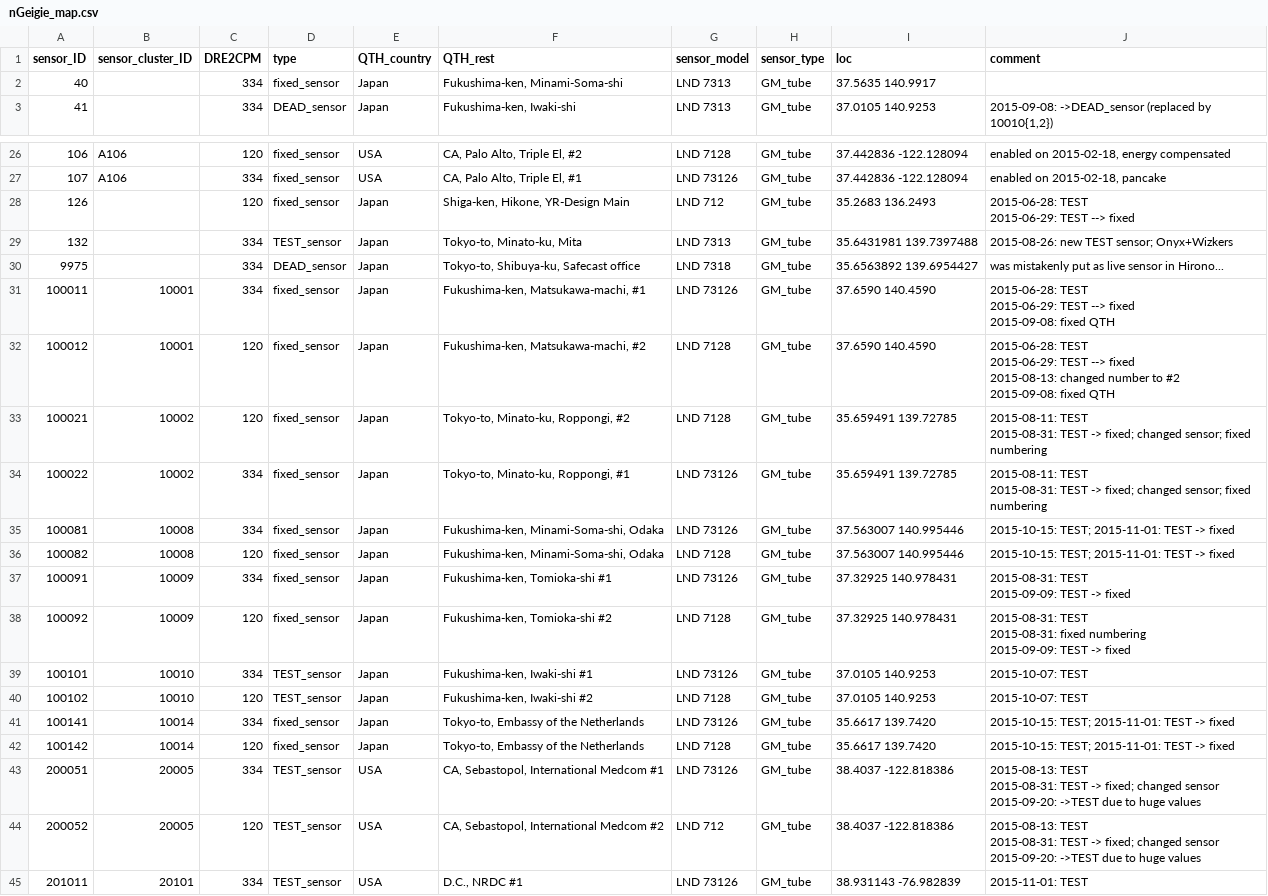
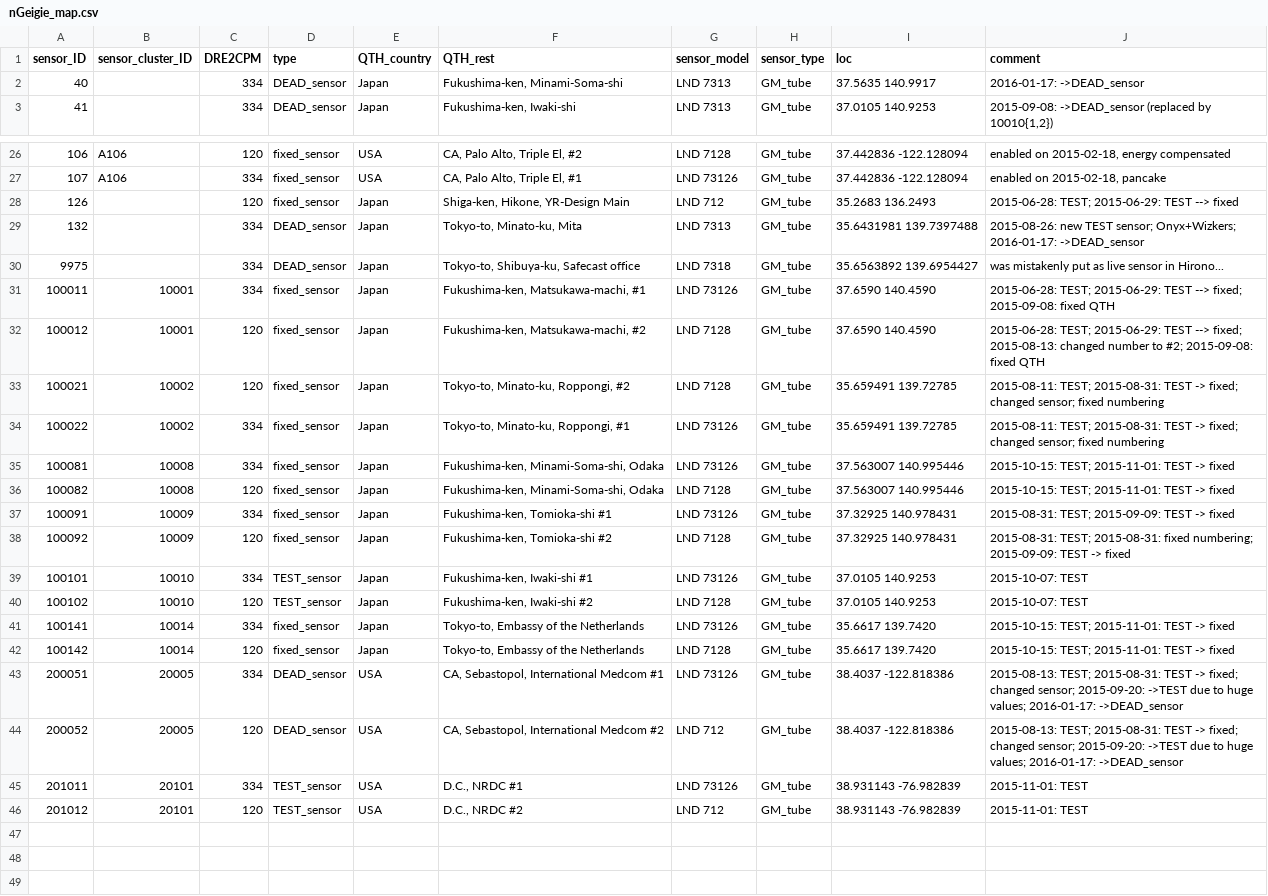
Before and after one commit to thinrope/fixed_sensor_visualization, a CSV file: in/nGeigie_map.csv, drawn as a sheet; only a part is shown, gaps mark what is left out; the shorter side is filled out with more unchanged rows; the diff covers the shown part only.

Commit message:
Switching to single-line CSV (no embedded newlines)
Also, reaping DEAD_sensors.

```diff
--- a/in/nGeigie_map.csv
+++ b/in/nGeigie_map.csv
@@ -1,3 +1,3 @@
 "sensor_ID","sensor_cluster_ID","DRE2CPM","type","QTH_country","QTH_rest","sensor_model","sensor_type","loc","comment"
-40,,334,"fixed_sensor","Japan","Fukushima-ken, Minami-Soma-shi","LND 7313","GM_tube","37.5635 140.9917",
+40,,334,"DEAD_sensor","Japan","Fukushima-ken, Minami-Soma-shi","LND 7313","GM_tube","37.5635 140.9917","2016-01-17: ->DEAD_sensor"
 41,,334,"DEAD_sensor","Japan","Fukushima-ken, Iwaki-shi","LND 7313","GM_tube","37.0105 140.9253","2015-09-08: ->DEAD_sensor (replaced by 10010{1,2})"
@@ -29,24 +27,13 @@
 107,"A106",334,"fixed_sensor","USA","CA, Palo Alto, Triple El, #1","LND 73126","GM_tube","37.442836 -122.128094","enabled on 2015-02-18, pancake"
-126,,120,"fixed_sensor","Japan","Shiga-ken, Hikone, YR-Design Main","LND 712","GM_tube","35.2683 136.2493","2015-06-28: TEST
-2015-06-29: TEST --> fixed"
-132,,334,"TEST_sensor","Japan","Tokyo-to, Minato-ku, Mita","LND 7313","GM_tube","35.6431981 139.7397488","2015-08-26: new TEST sensor; Onyx+Wizkers"
+126,,120,"fixed_sensor","Japan","Shiga-ken, Hikone, YR-Design Main","LND 712","GM_tube","35.2683 136.2493","2015-06-28: TEST; 2015-06-29: TEST --> fixed"
+132,,334,"DEAD_sensor","Japan","Tokyo-to, Minato-ku, Mita","LND 7313","GM_tube","35.6431981 139.7397488","2015-08-26: new TEST sensor; Onyx+Wizkers; 2016-01-17: ->DEAD_sensor"
 9975,,334,"DEAD_sensor","Japan","Tokyo-to, Shibuya-ku, Safecast office","LND 7318","GM_tube","35.6563892 139.6954427","was mistakenly put as live sensor in Hirono..."
-100011,10001,334,"fixed_sensor","Japan","Fukushima-ken, Matsukawa-machi, #1","LND 73126","GM_tube","37.6590 140.4590","2015-06-28: TEST
-2015-06-29: TEST --> fixed
-2015-09-08: fixed QTH"
-100012,10001,120,"fixed_sensor","Japan","Fukushima-ken, Matsukawa-machi, #2","LND 7128","GM_tube","37.6590 140.4590","2015-06-28: TEST
-2015-06-29: TEST --> fixed
-2015-08-13: changed number to #2
-2015-09-08: fixed QTH"
-100021,10002,120,"fixed_sensor","Japan","Tokyo-to, Minato-ku, Roppongi, #2","LND 7128","GM_tube","35.659491 139.72785","2015-08-11: TEST
-2015-08-31: TEST -> fixed; changed sensor; fixed numbering"
-100022,10002,334,"fixed_sensor","Japan","Tokyo-to, Minato-ku, Roppongi, #1","LND 73126","GM_tube","35.659491 139.72785","2015-08-11: TEST
-2015-08-31: TEST -> fixed; changed sensor; fixed numbering"
+100011,10001,334,"fixed_sensor","Japan","Fukushima-ken, Matsukawa-machi, #1","LND 73126","GM_tube","37.6590 140.4590","2015-06-28: TEST; 2015-06-29: TEST --> fixed; 2015-09-08: fixed QTH"
+100012,10001,120,"fixed_sensor","Japan","Fukushima-ken, Matsukawa-machi, #2","LND 7128","GM_tube","37.6590 140.4590","2015-06-28: TEST; 2015-06-29: TEST --> fixed; 2015-08-13: changed number to #2; 2015-09-08: fixed QTH"
+100021,10002,120,"fixed_sensor","Japan","Tokyo-to, Minato-ku, Roppongi, #2","LND 7128","GM_tube","35.659491 139.72785","2015-08-11: TEST; 2015-08-31: TEST -> fixed; changed sensor; fixed numbering"
+100022,10002,334,"fixed_sensor","Japan","Tokyo-to, Minato-ku, Roppongi, #1","LND 73126","GM_tube","35.659491 139.72785","2015-08-11: TEST; 2015-08-31: TEST -> fixed; changed sensor; fixed numbering"
 100081,10008,334,"fixed_sensor","Japan","Fukushima-ken, Minami-Soma-shi, Odaka","LND 73126","GM_tube","37.563007 140.995446","2015-10-15: TEST; 2015-11-01: TEST -> fixed"
 100082,10008,120,"fixed_sensor","Japan","Fukushima-ken, Minami-Soma-shi, Odaka","LND 7128","GM_tube","37.563007 140.995446","2015-10-15: TEST; 2015-11-01: TEST -> fixed"
-100091,10009,334,"fixed_sensor","Japan","Fukushima-ken, Tomioka-shi #1","LND 73126","GM_tube","37.32925 140.978431","2015-08-31: TEST
-2015-09-09: TEST -> fixed"
-100092,10009,120,"fixed_sensor","Japan","Fukushima-ken, Tomioka-shi #2","LND 7128","GM_tube","37.32925 140.978431","2015-08-31: TEST
-2015-08-31: fixed numbering
-2015-09-09: TEST -> fixed"
+100091,10009,334,"fixed_sensor","Japan","Fukushima-ken, Tomioka-shi #1","LND 73126","GM_tube","37.32925 140.978431","2015-08-31: TEST; 2015-09-09: TEST -> fixed"
+100092,10009,120,"fixed_sensor","Japan","Fukushima-ken, Tomioka-shi #2","LND 7128","GM_tube","37.32925 140.978431","2015-08-31: TEST; 2015-08-31: fixed numbering; 2015-09-09: TEST -> fixed"
 100101,10010,334,"TEST_sensor","Japan","Fukushima-ken, Iwaki-shi #1","LND 73126","GM_tube","37.0105 140.9253","2015-10-07: TEST"
@@ -55,8 +42,4 @@
 100142,10014,120,"fixed_sensor","Japan","Tokyo-to, Embassy of the Netherlands","LND 7128","GM_tube","35.6617 139.7420","2015-10-15: TEST; 2015-11-01: TEST -> fixed"
-200051,20005,334,"TEST_sensor","USA","CA, Sebastopol, International Medcom #1","LND 73126","GM_tube","38.4037 -122.818386","2015-08-13: TEST
-2015-08-31: TEST -> fixed; changed sensor
-2015-09-20: ->TEST due to huge values"
-200052,20005,120,"TEST_sensor","USA","CA, Sebastopol, International Medcom #2","LND 712","GM_tube","38.4037 -122.818386","2015-08-13: TEST
-2015-08-31: TEST -> fixed; changed sensor
-2015-09-20: ->TEST due to huge values"
+200051,20005,334,"DEAD_sensor","USA","CA, Sebastopol, International Medcom #1","LND 73126","GM_tube","38.4037 -122.818386","2015-08-13: TEST; 2015-08-31: TEST -> fixed; changed sensor; 2015-09-20: ->TEST due to huge values; 2016-01-17: ->DEAD_sensor"
+200052,20005,120,"DEAD_sensor","USA","CA, Sebastopol, International Medcom #2","LND 712","GM_tube","38.4037 -122.818386","2015-08-13: TEST; 2015-08-31: TEST -> fixed; changed sensor; 2015-09-20: ->TEST due to huge values; 2016-01-17: ->DEAD_sensor"
 201011,20101,334,"TEST_sensor","USA","D.C., NRDC #1","LND 73126","GM_tube","38.931143 -76.982839","2015-11-01: TEST"
```
Also changed, not shown: 2 edited cells elsewhere in this file.
